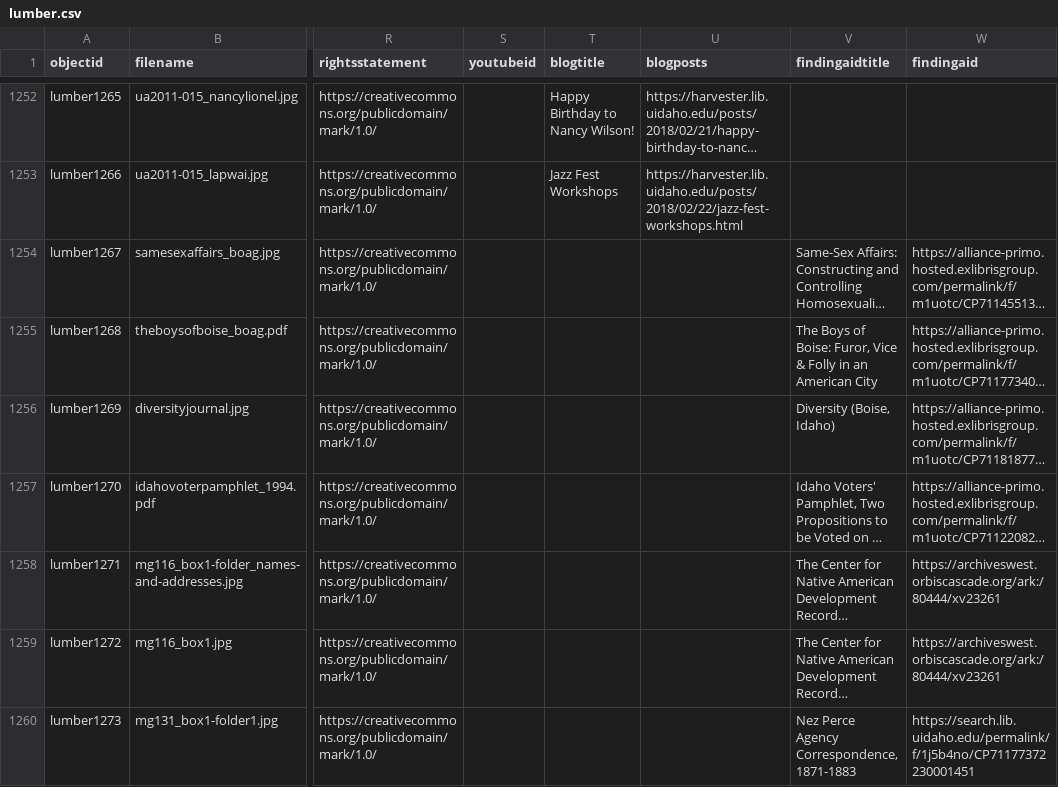
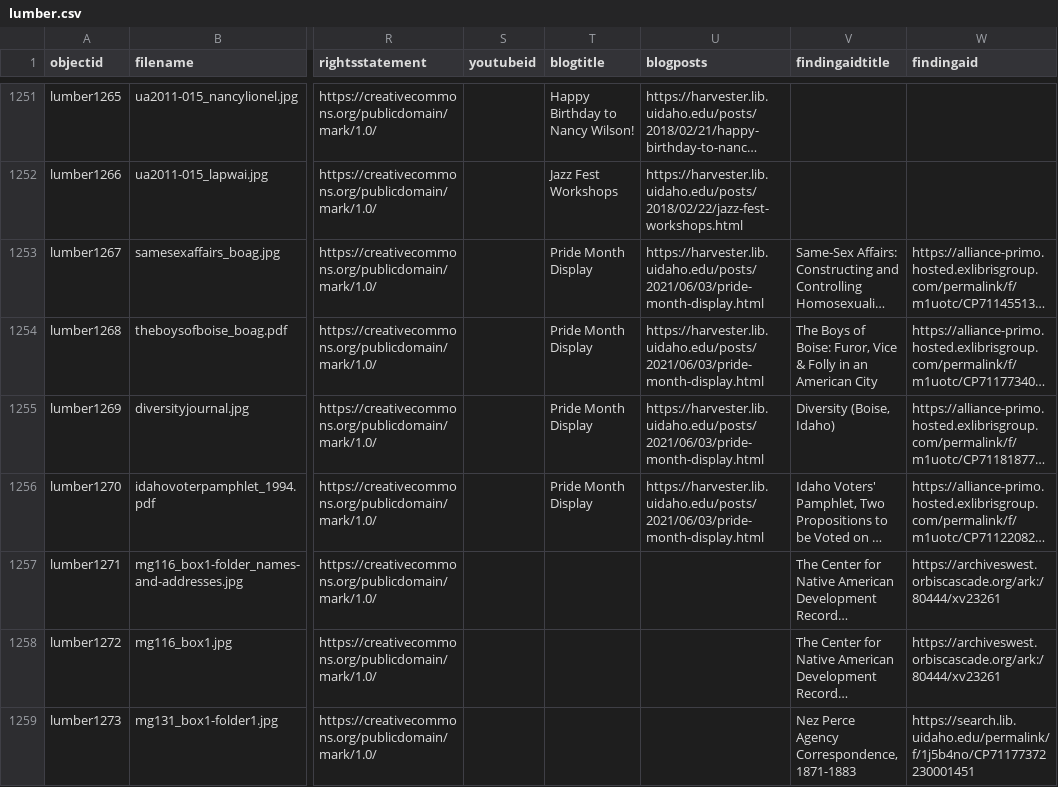
Before and after one commit to uidaholib/spec-lumber, a CSV file: _data/lumber.csv, drawn as a sheet; only a part is shown, gaps mark what is left out; long unchanged cells end in …; addresses are those after the commit; the diff covers the shown part only; the diff names each change by its address in the sheet, - before the commit and + after, or states it on an @@ line.

Commit message:
added new post

```diff
--- a/_data/lumber.csv
+++ b/_data/lumber.csv
-T1253:T1256 (blogtitle): (empty)
+T1253:T1256 (blogtitle): Pride Month Display
-U1253:U1256 (blogposts): (empty)
+U1253:U1256 (blogposts): https://harvester.lib.uidaho.edu/posts/2021/06/03/pride-month-display.html
```
Also changed, not shown: 3 added rows, 1 removed row and 1 edited cell elsewhere in this file, 2 other files.
